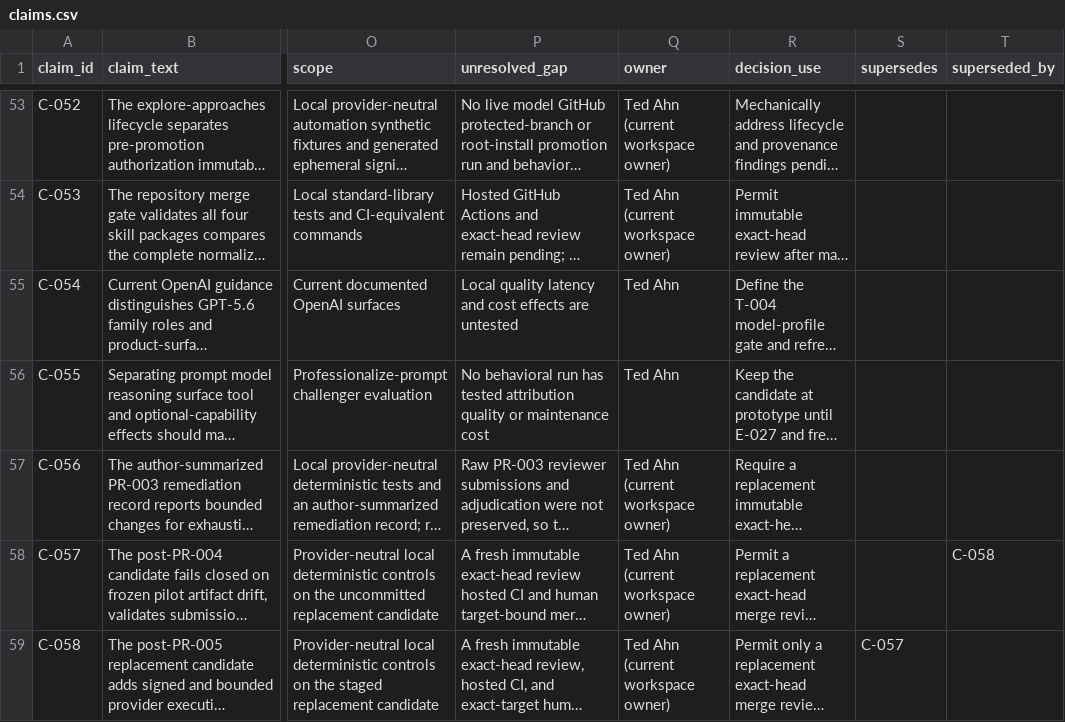
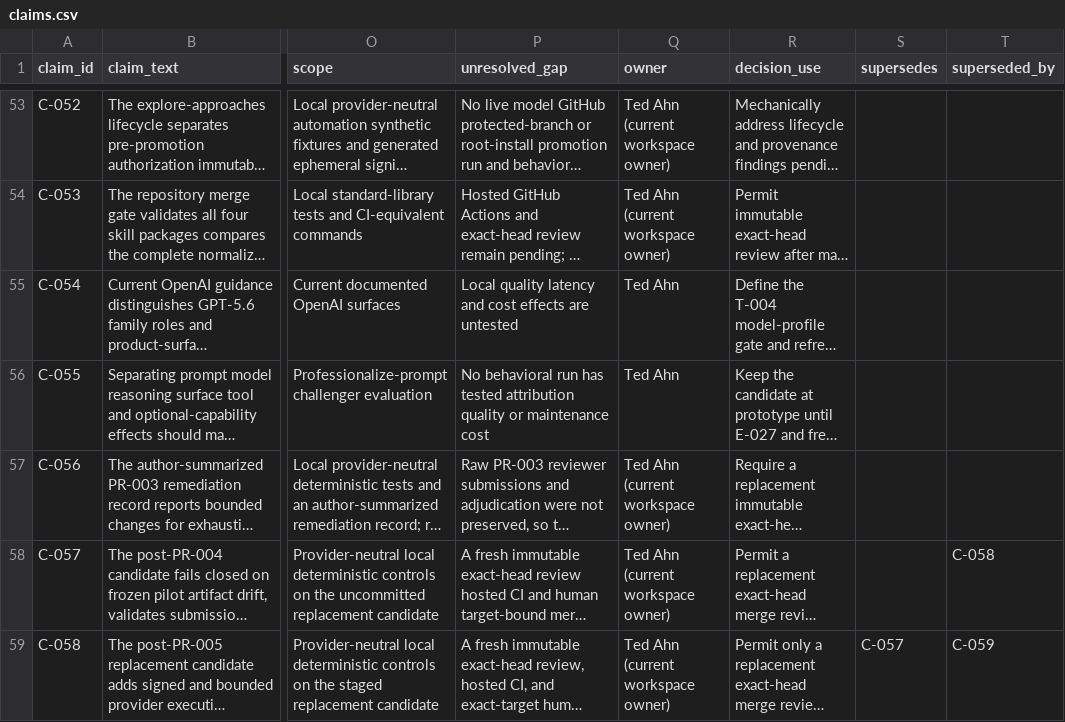
Before and after one commit to tedahn/dynamic-prompt-engineering, a CSV file: research/ledgers/claims.csv, drawn as a sheet; only a part is shown, gaps mark what is left out; long unchanged cells end in …; the diff covers the shown part only; the diff names each change by its address in the sheet, - before the commit and + after, or states it on an @@ line.

```diff
--- a/research/ledgers/claims.csv
+++ b/research/ledgers/claims.csv
-T59 (superseded_by): (empty)
+T59 (superseded_by): C-059
```
Also changed, not shown: 1 added row elsewhere in this file, research/ledgers/assumptions-forecasts.csv, research/ledgers/change-log.csv, 21 other files.
